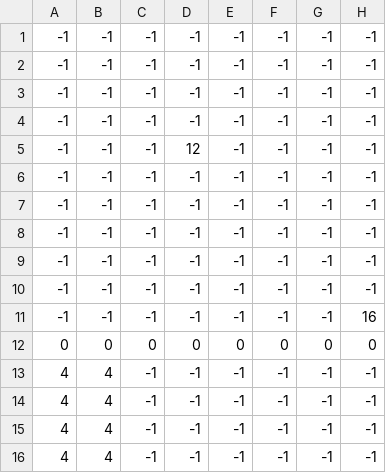
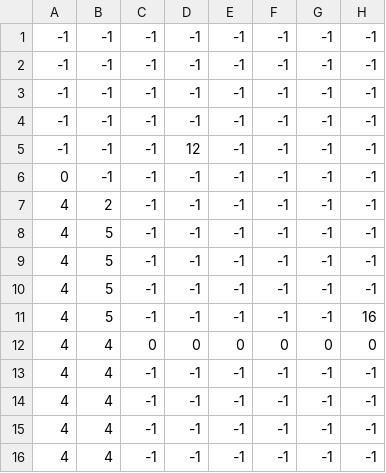
Before and after one commit to DevsInTheShed/pyGameJam2021, a CSV file: level/level1_data.csv, drawn as a sheet; only a part is shown; the diff names each change by its address in the sheet, - before the commit and + after, or states it on an @@ line.

```diff
--- a/level/level1_data.csv
+++ b/level/level1_data.csv
-A6: -1
+A6: 0
-A7:A11: -1
+A7:A11: 4
-B7: -1
+B7: 2
-B8:B11: -1
+B8:B11: 5
-A12: 0
+A12: 4
-B12: 0
+B12: 4
```
Also changed, not shown: 3 other files.
